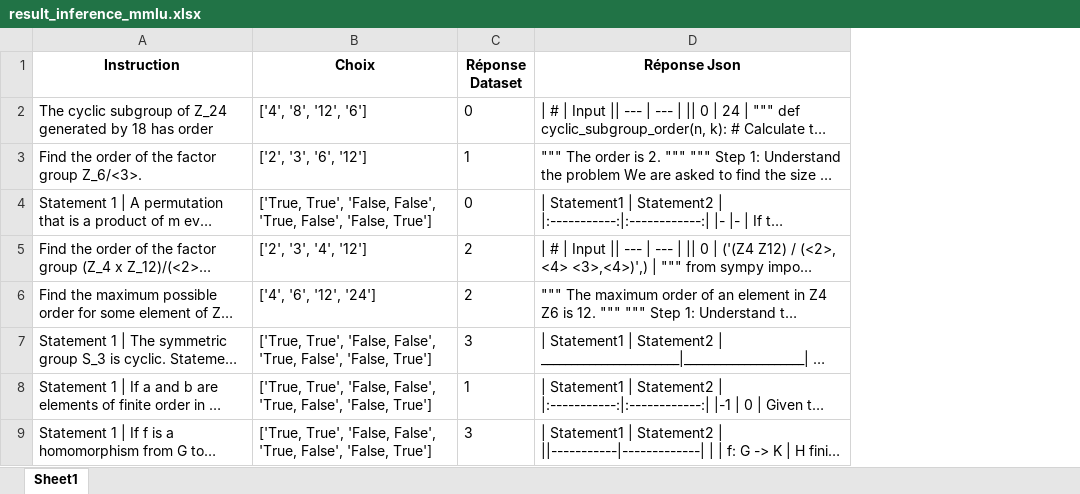
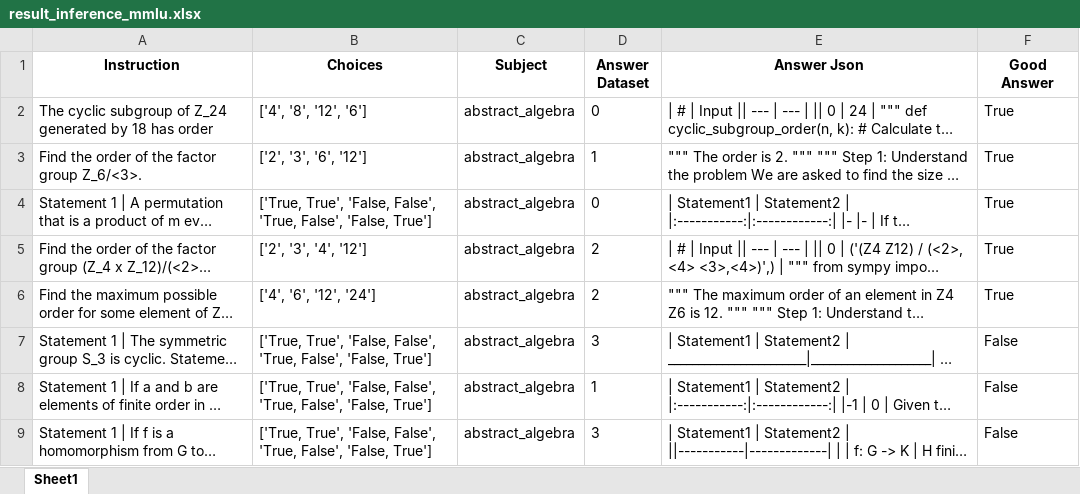
Before and after one commit to Hugo-SEQUIER/prime-intellect-test, an Excel workbook: llama_8b/result_inference_mmlu.xlsx, sheet Sheet1, drawn as a sheet; only a part is shown; long unchanged cells end in …; values as stored, in another font and other column widths than the file's, no borders; addresses are those after the commit; the diff names each change by its address in the sheet, - before the commit and + after, or states it on an @@ line.

Commit message:
Incomplete evaluation of inference

```diff
--- a/llama_8b/result_inference_mmlu.xlsx (sheet Sheet1)
+++ b/llama_8b/result_inference_mmlu.xlsx (sheet Sheet1)
+column C (Subject), rows 2-9: all abstract_algebra
+column F (Good Answer), rows 2-9: True | True | True | True | True | False | False | False
-B1: Choix
+B1: Choices
-D1: Réponse Dataset
+D1: Answer Dataset
-E1: Réponse Json
+E1: Answer Json
```
Also changed, not shown: gemma_9b/result_inference_mmlu.xlsx, minitron_8b/result_inference_mmlu.xlsx, 5 other files.
